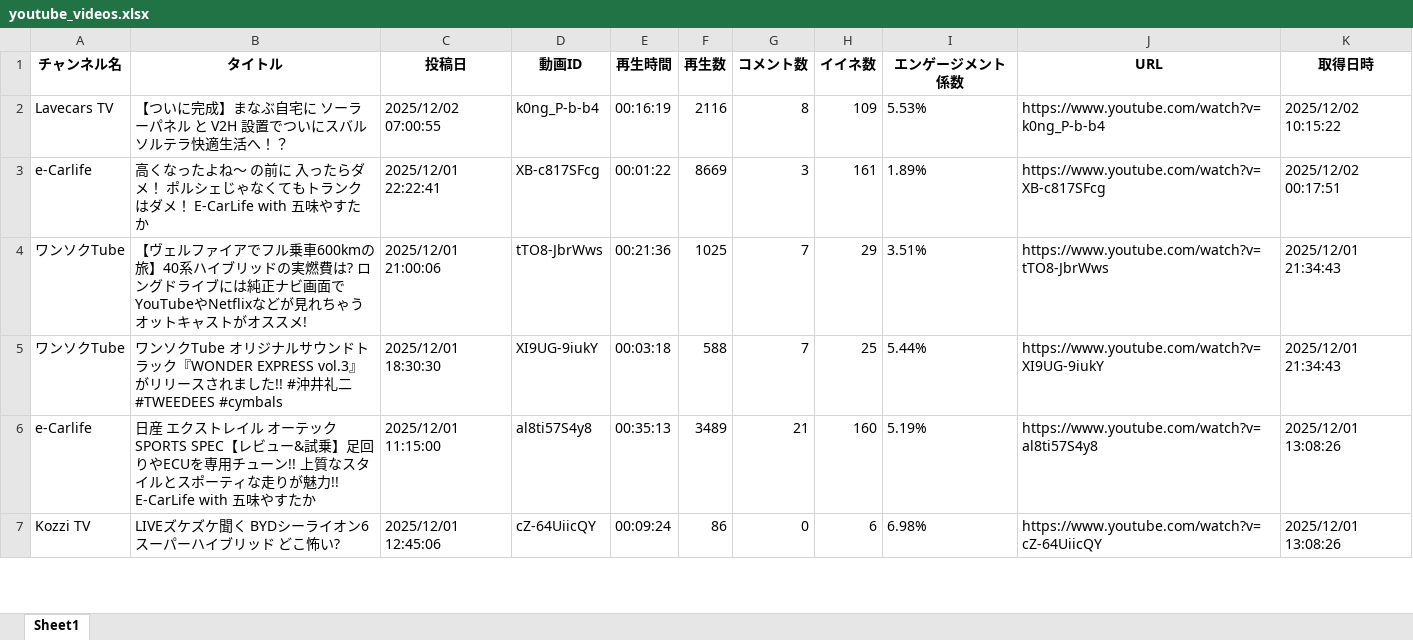
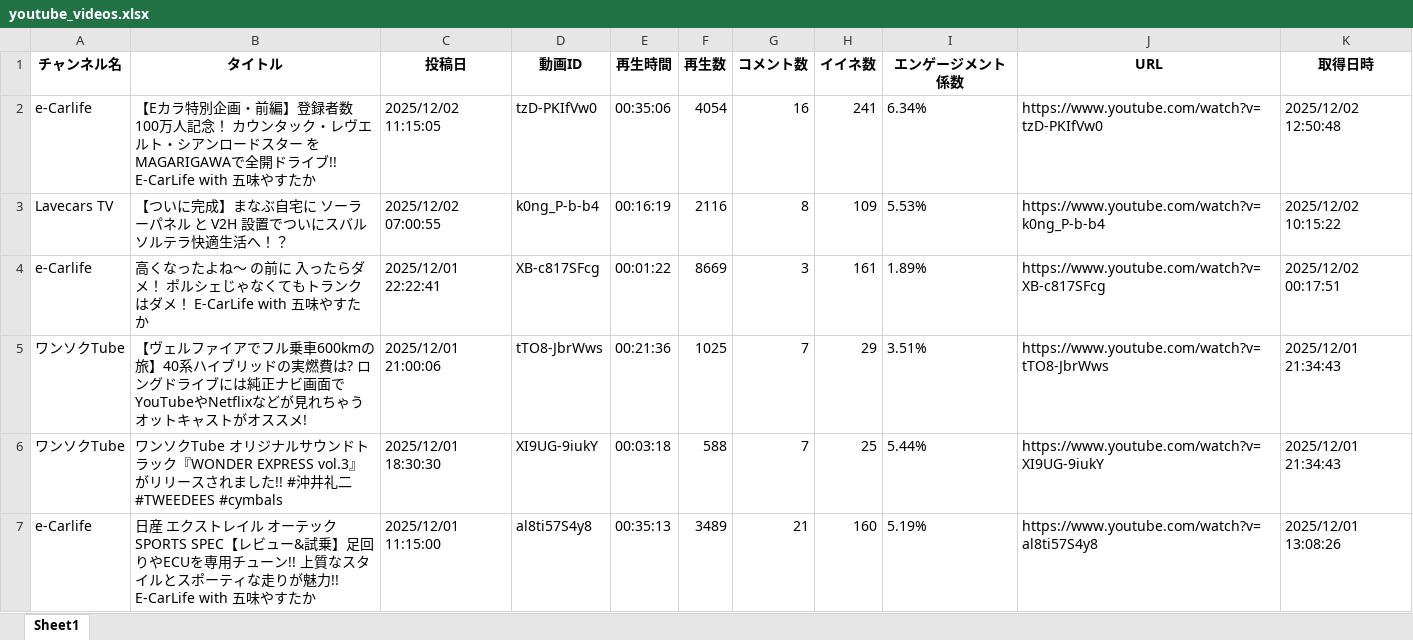
Before and after one commit to Takayoshi19890810/251015_YouTubeList, an Excel workbook: youtube_videos.xlsx, sheet Sheet1, drawn as a sheet; only a part is shown; the shorter side is filled out with more unchanged rows; values as stored, in another font and other column widths than the file's, no borders; the diff names each change by its address in the sheet, - before the commit and + after, or states it on an @@ line.

```diff
--- a/youtube_videos.xlsx (sheet Sheet1)
+++ b/youtube_videos.xlsx (sheet Sheet1)
+row 2: e-Carlife | 【Eカラ特別企画・前編】登録者数100万人記念！ カウンタック・レヴエルト・シアンロードスター をMAGARIGAWAで全開ドライブ!! E-CarLife with 五味やすたか | 2025/12/02 11:15:05 | tzD-PKIfVw0 | 00:35:06 | 4054 | 16 | 241 | 6.34% | https://www.youtube.com/watch?v=tzD-PKIfVw0 | 2025/12/02 12:50:48
```
